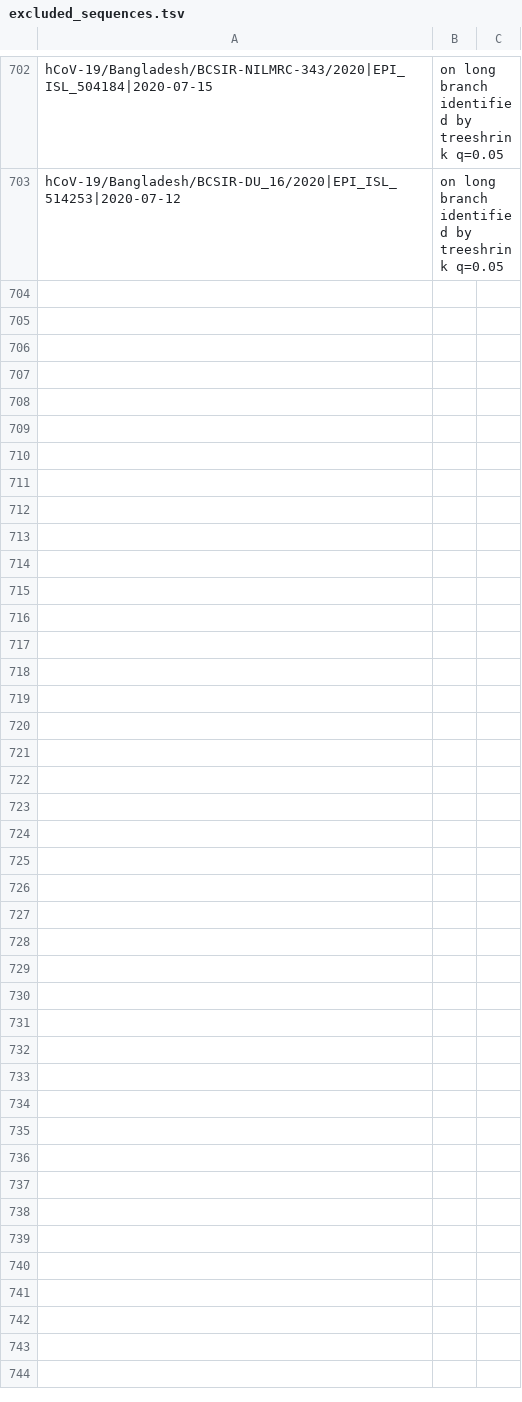
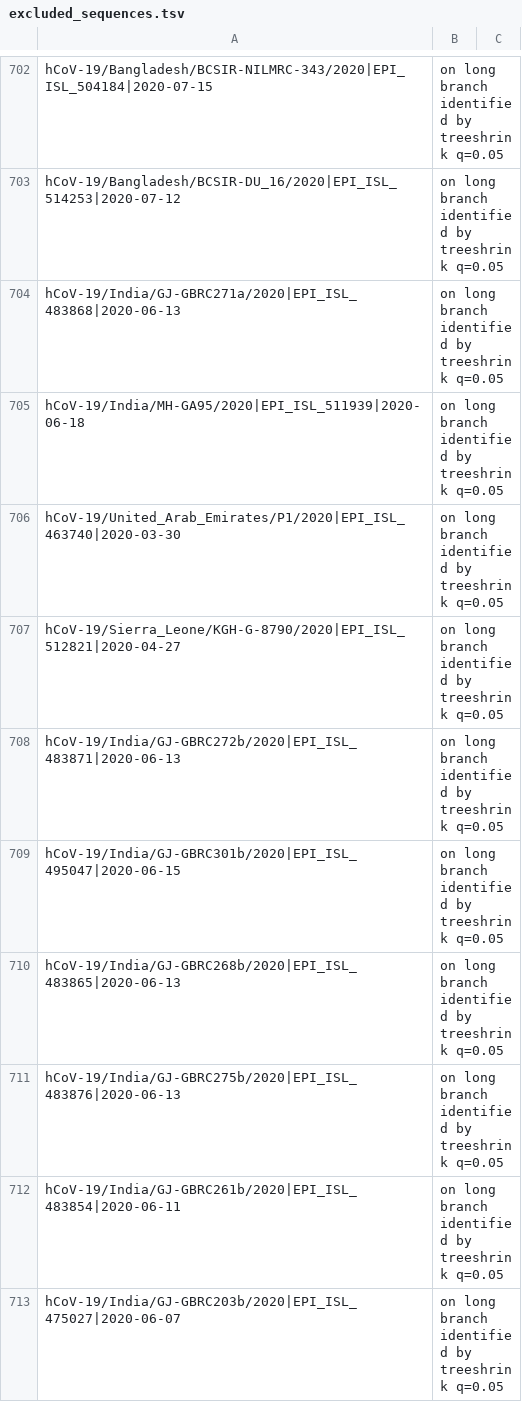
Before and after one commit to roblanf/sarscov2phylo, a TSV file: excluded_sequences.tsv, drawn as a sheet; only a part is shown, gaps mark what is left out; the diff covers the shown part only; the diff names each change by its address in the sheet, - before the commit and + after, or states it on an @@ line.

Commit message:
Update excluded_sequences.tsv

```diff
--- a/excluded_sequences.tsv
+++ b/excluded_sequences.tsv
+row 704: hCoV-19/India/GJ-GBRC271a/2020|EPI_ISL_483868|2020-06-13 | on long branch identified by treeshrink q=0.05
+row 705: hCoV-19/India/MH-GA95/2020|EPI_ISL_511939|2020-06-18 | on long branch identified by treeshrink q=0.05
+row 706: hCoV-19/United_Arab_Emirates/P1/2020|EPI_ISL_463740|2020-03-30 | on long branch identified by treeshrink q=0.05
+row 707: hCoV-19/Sierra_Leone/KGH-G-8790/2020|EPI_ISL_512821|2020-04-27 | on long branch identified by treeshrink q=0.05
+row 708: hCoV-19/India/GJ-GBRC272b/2020|EPI_ISL_483871|2020-06-13 | on long branch identified by treeshrink q=0.05
+row 709: hCoV-19/India/GJ-GBRC301b/2020|EPI_ISL_495047|2020-06-15 | on long branch identified by treeshrink q=0.05
+row 710: hCoV-19/India/GJ-GBRC268b/2020|EPI_ISL_483865|2020-06-13 | on long branch identified by treeshrink q=0.05
+row 711: hCoV-19/India/GJ-GBRC275b/2020|EPI_ISL_483876|2020-06-13 | on long branch identified by treeshrink q=0.05
+row 712: hCoV-19/India/GJ-GBRC261b/2020|EPI_ISL_483854|2020-06-11 | on long branch identified by treeshrink q=0.05
+row 713: hCoV-19/India/GJ-GBRC203b/2020|EPI_ISL_475027|2020-06-07 | on long branch identified by treeshrink q=0.05
```
Also changed, not shown: 33 added rows elsewhere in this file.
